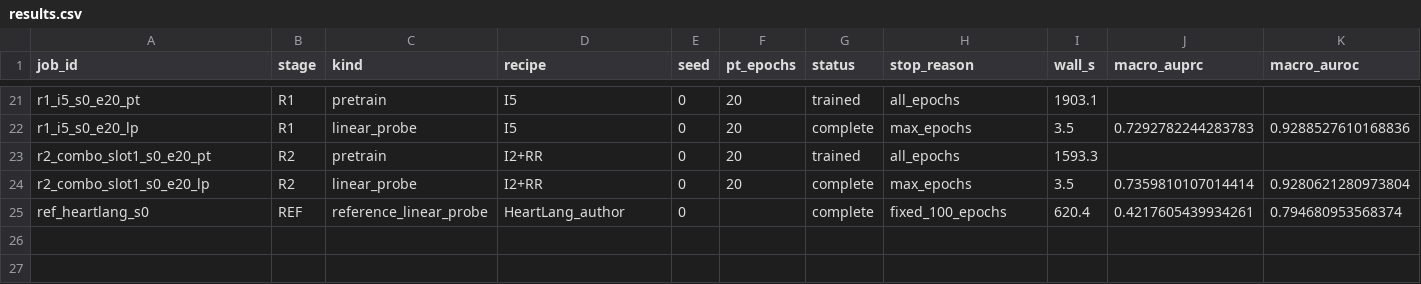
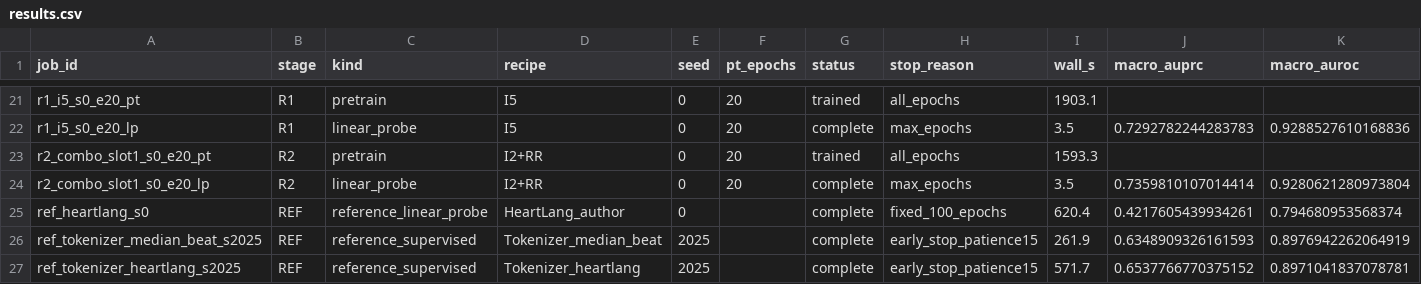
Before and after one commit to geziang/ECG, a CSV file: ECG_SSL_LFBT-main/runlog/THESIS_INC_20261024/results.csv, drawn as a sheet; only a part is shown, gaps mark what is left out; rows hold the shown columns only; the diff names each change by its address in the sheet, - before the commit and + after, or states it on an @@ line.

```diff
--- a/ECG_SSL_LFBT-main/runlog/THESIS_INC_20261024/results.csv
+++ b/ECG_SSL_LFBT-main/runlog/THESIS_INC_20261024/results.csv
+row 26: ref_tokenizer_median_beat_s2025 | REF | reference_supervised | Tokenizer_median_beat | 2025 |  | complete | early_stop_patience15 | 261.9 | 0.6348909326161593 | 0.8976942262064919
+row 27: ref_tokenizer_heartlang_s2025 | REF | reference_supervised | Tokenizer_heartlang | 2025 |  | complete | early_stop_patience15 | 571.7 | 0.6537766770375152 | 0.8971041837078781
```
Also changed, not shown: ECG_SSL_LFBT-main/runlog/THESIS_INC_20261024/resource_usage.csv, 12 other files.
